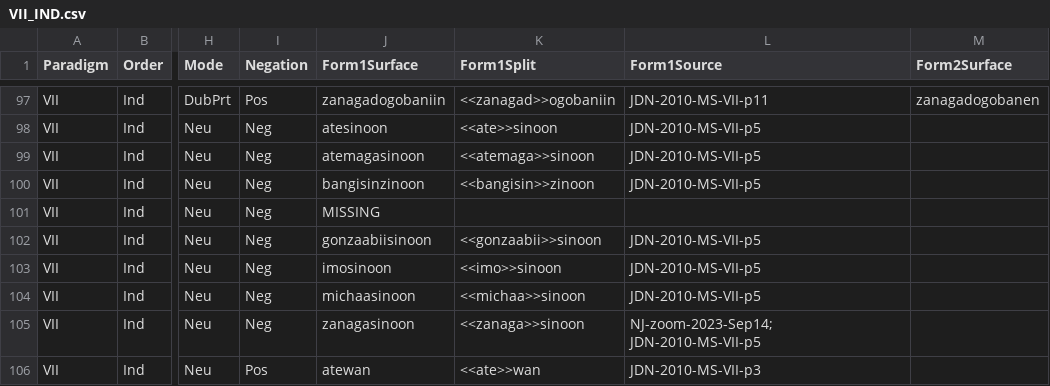
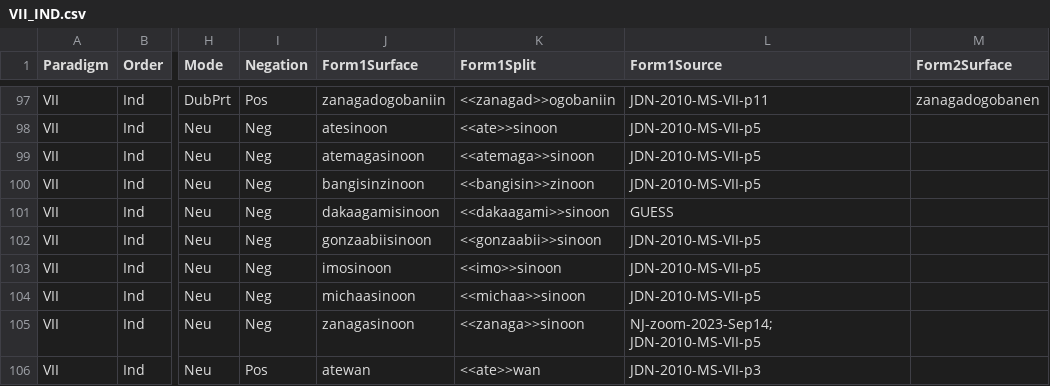
Before and after one commit to ELF-Lab/OjibweMorph, a CSV file: Spreadsheets/VII_IND.csv, drawn as a sheet; only a part is shown, gaps mark what is left out; the diff names each change by its address in the sheet, - before the commit and + after, or states it on an @@ line.

Commit message:
Missing form marked with GUESS tag.

```diff
--- a/Spreadsheets/VII_IND.csv
+++ b/Spreadsheets/VII_IND.csv
-J101 (Form1Surface): MISSING
+J101 (Form1Surface): dakaagamisinoon
-K101 (Form1Split): (empty)
+K101 (Form1Split): <<dakaagami>>sinoon
-L101 (Form1Source): (empty)
+L101 (Form1Source): GUESS
```
